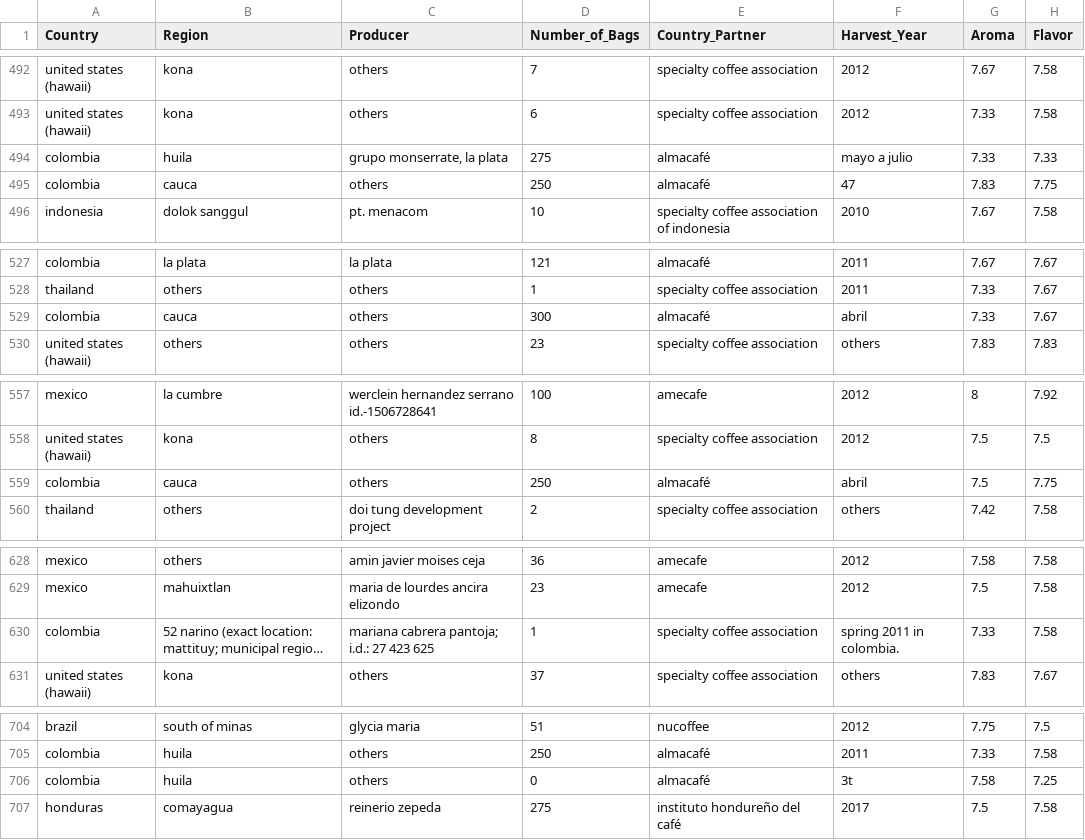
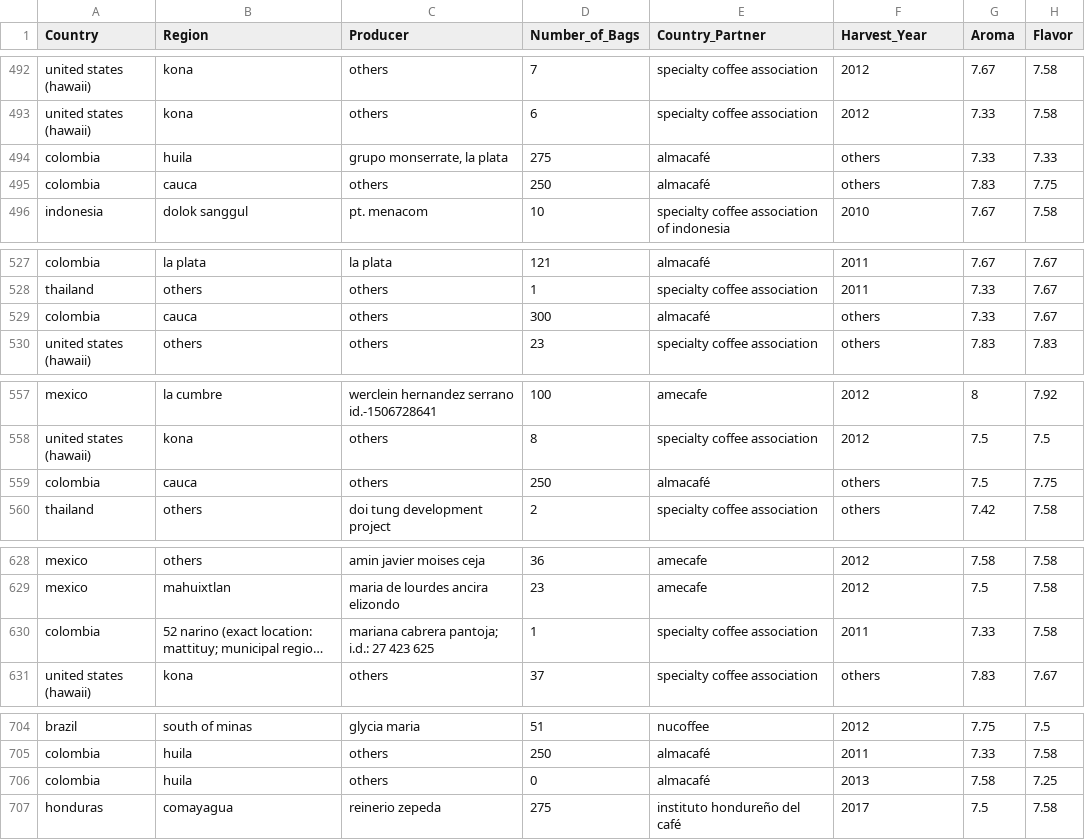
Before and after one commit to khushboo6214/infoviz, a CSV file: coffee1.csv, drawn as a sheet; only a part is shown, gaps mark what is left out; long unchanged cells end in …; the diff covers the shown part only; the diff names each change by its address in the sheet, - before the commit and + after, or states it on an @@ line.

Commit message:
Add files via upload

```diff
--- a/coffee1.csv
+++ b/coffee1.csv
-F494 (Harvest_Year): mayo a julio
+F494 (Harvest_Year): others
-F495 (Harvest_Year): 47
+F495 (Harvest_Year): others
-F529 (Harvest_Year): abril
+F529 (Harvest_Year): others
-F559 (Harvest_Year): abril
+F559 (Harvest_Year): others
-F630 (Harvest_Year): spring 2011 in colombia.
+F630 (Harvest_Year): 2011
-F706 (Harvest_Year): 3t
+F706 (Harvest_Year): 2013
```
Also changed, not shown: 6 edited cells elsewhere in this file.
